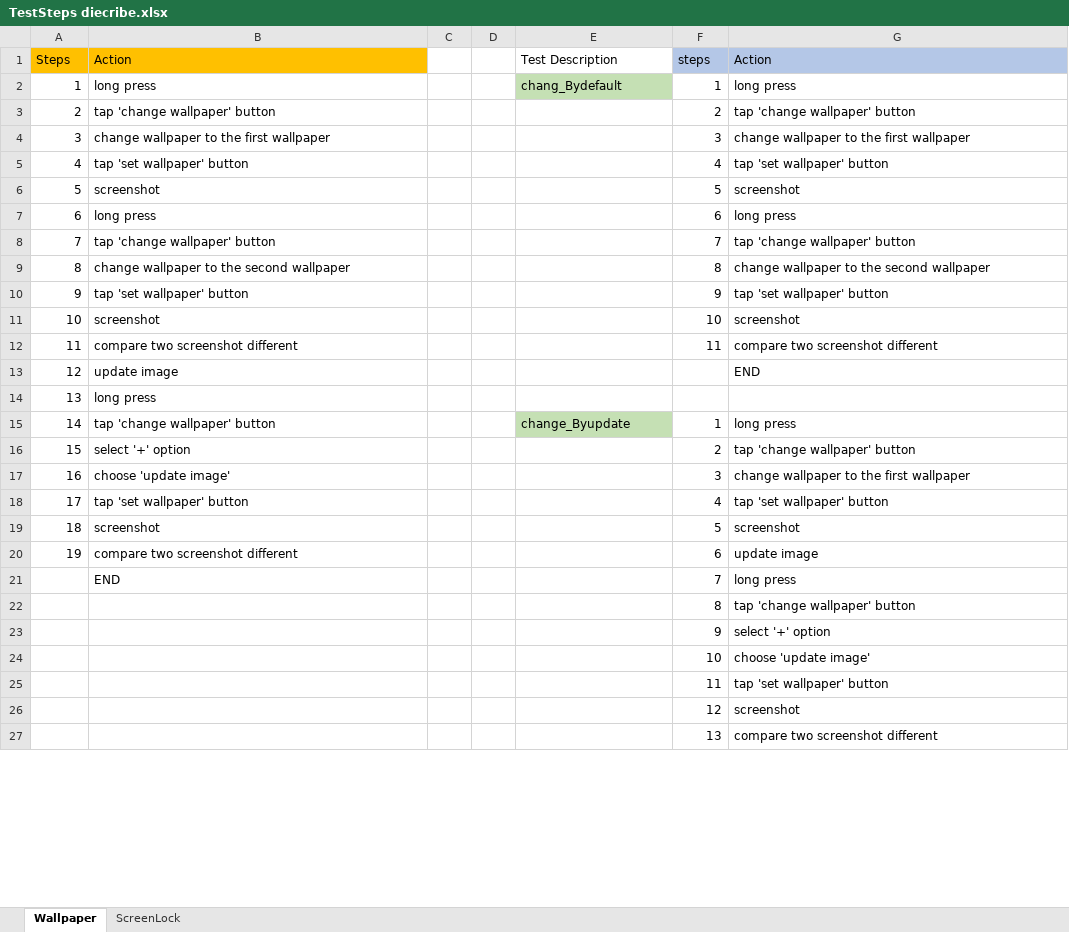
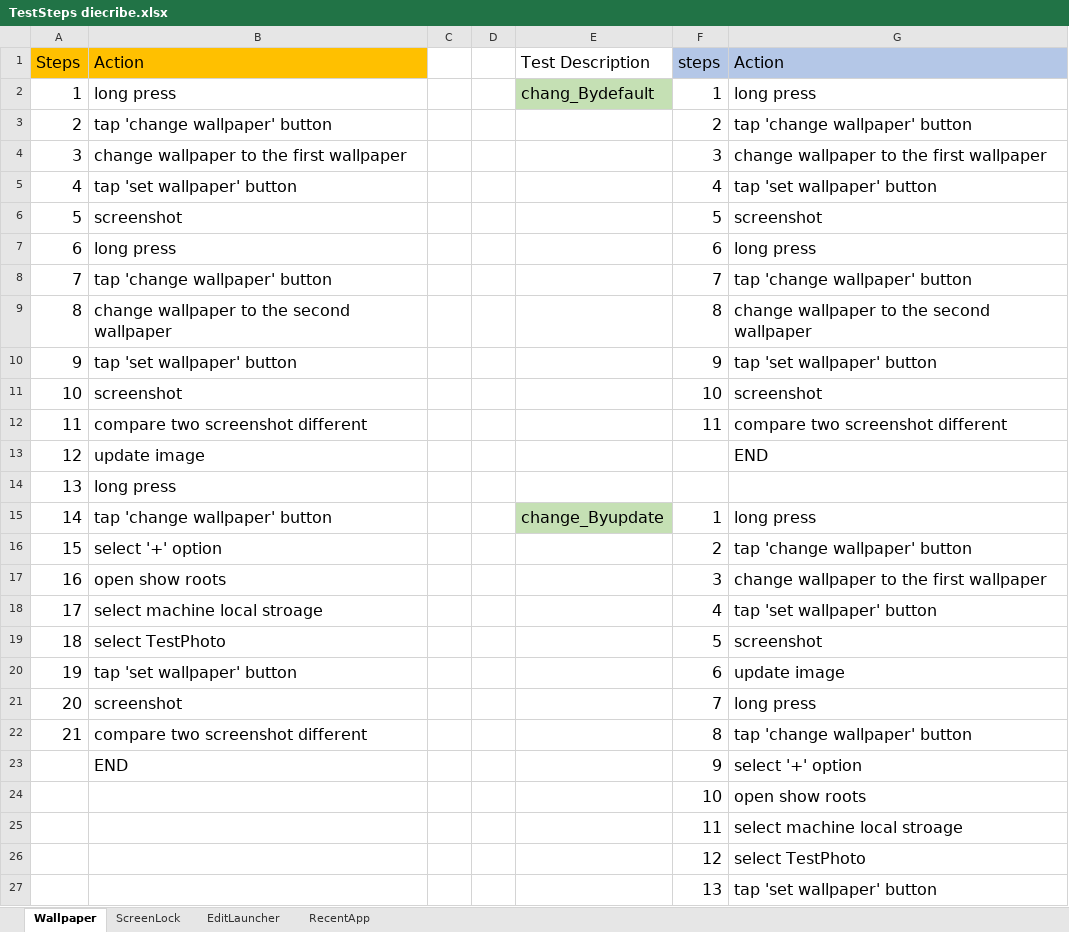
Before and after one commit to zxc5131210/AutoTest, an Excel workbook: TestSteps/TestSteps diecribe.xlsx, sheet Wallpaper, drawn as a sheet; only a part is shown; values as stored, in another font and other column widths than the file's, no borders; the diff covers the shown part only; the diff names each change by its address in the sheet, - before the commit and + after, or states it on an @@ line.

Commit message:
edit recent app test ,change option structure

```diff
--- a/TestSteps/TestSteps diecribe.xlsx (sheet Wallpaper)
+++ b/TestSteps/TestSteps diecribe.xlsx (sheet Wallpaper)
+sheet tab: EditLauncher
+sheet tab: RecentApp
@@ A1:B20 text size: larger @@
@@ E1:G2 text size: larger @@
@@ F3:G12 text size: larger @@
@@ G13 text size: larger @@
@@ E15:G15 text size: larger @@
@@ F16:G27 text size: larger @@
-B17 (Action): choose 'update image'
+B17 (Action): open show roots
-B18 (Action): tap 'set wallpaper' button
+B18 (Action): select machine local stroage
-B19 (Action): screenshot
+B19 (Action): select TestPhoto
-B20 (Action): compare two screenshot different
+B20 (Action): tap 'set wallpaper' button
@@ column A (Steps) renumbered between rows 21 and 22 @@
-B21 (Action): END
+B21 (Action): screenshot
@@ B21 text size: larger @@
-B22 (Action): (empty)
+B22 (Action): compare two screenshot different
-B23 (Action): (empty)
+B23 (Action): END
-G24 (Action): choose 'update image'
+G24 (Action): open show roots
-G25 (Action): tap 'set wallpaper' button
+G25 (Action): select machine local stroage
-G26 (Action): screenshot
+G26 (Action): select TestPhoto
-G27 (Action): compare two screenshot different
+G27 (Action): tap 'set wallpaper' button
```
Also changed, not shown: 2 added rows and cell formats elsewhere in this sheet, sheet ScreenLock, 28 other files.
